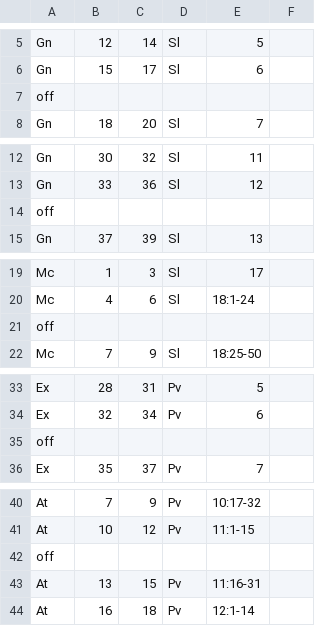
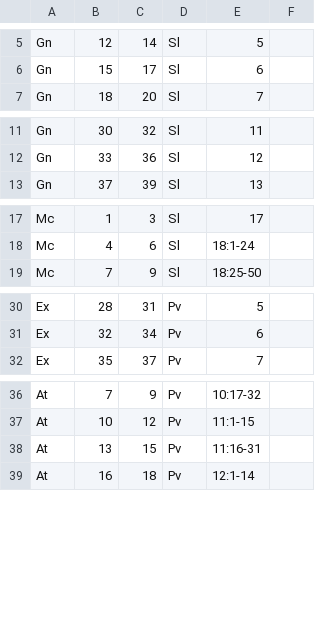
Before and after one commit to LeoAlbergaria/Bible-Reading-Plan-App, a CSV file: BiblePlan/readingPlan.csv, drawn as a sheet; only a part is shown, gaps mark what is left out; the diff covers the shown part only; the diff names each change by its address in the sheet, - before the commit and + after, or states it on an @@ line.

```diff
--- a/BiblePlan/readingPlan.csv
+++ b/BiblePlan/readingPlan.csv
-row 7: off
-row 14: off
-row 21: off
-row 35: off
-row 42: off
```
Also changed, not shown: 30 removed rows elsewhere in this file, 13 other files.
